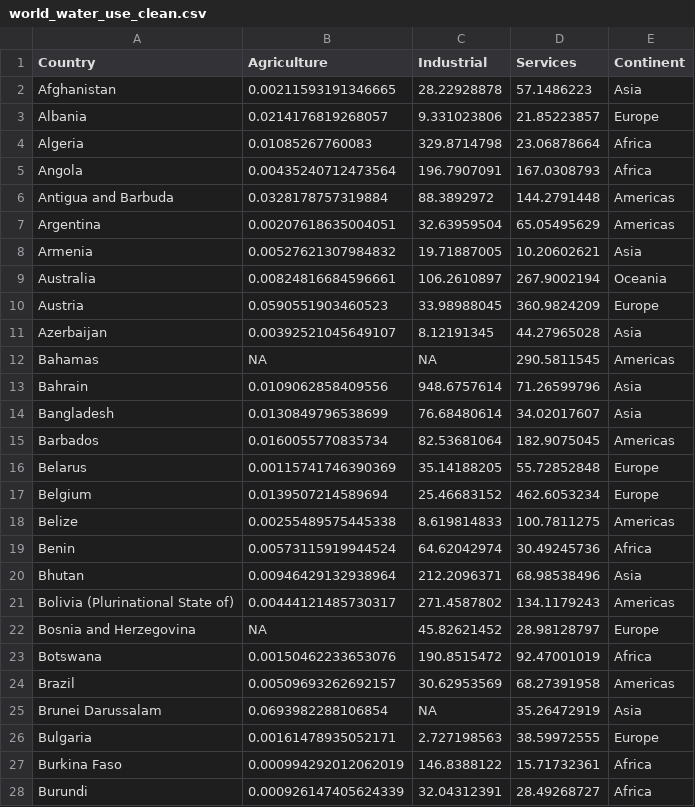
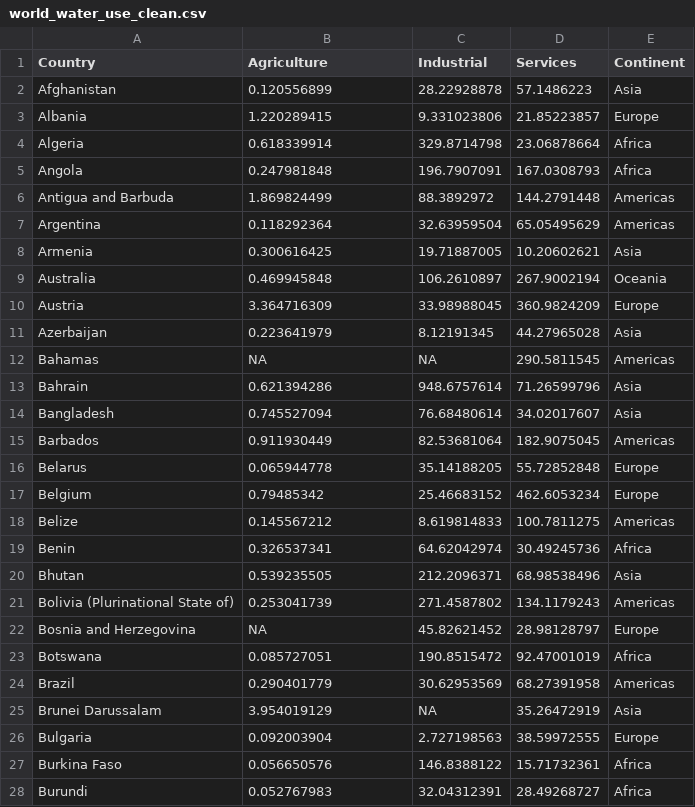
Before and after one commit to TingHanGan/utilisationOfWaterAUS, a CSV file: Datasets/world_water_use_clean.csv, drawn as a sheet; only a part is shown; the diff covers the shown part only.

Commit message:
Add files via upload

```diff
--- a/Datasets/world_water_use_clean.csv
+++ b/Datasets/world_water_use_clean.csv
@@ -1,28 +1,28 @@
 "Country","Agriculture","Industrial","Services","Continent"
-"Afghanistan",0.00211593191346665,28.22928878,57.1486223,"Asia"
-"Albania",0.0214176819268057,9.331023806,21.85223857,"Europe"
-"Algeria",0.01085267760083,329.8714798,23.06878664,"Africa"
-"Angola",0.00435240712473564,196.7907091,167.0308793,"Africa"
-"Antigua and Barbuda",0.0328178757319884,88.3892972,144.2791448,"Americas"
-"Argentina",0.00207618635004051,32.63959504,65.05495629,"Americas"
-"Armenia",0.00527621307984832,19.71887005,10.20602621,"Asia"
-"Australia",0.00824816684596661,106.2610897,267.9002194,"Oceania"
-"Austria",0.0590551903460523,33.98988045,360.9824209,"Europe"
-"Azerbaijan",0.00392521045649107,8.12191345,44.27965028,"Asia"
+"Afghanistan",0.120556899,28.22928878,57.1486223,"Asia"
+"Albania",1.220289415,9.331023806,21.85223857,"Europe"
+"Algeria",0.618339914,329.8714798,23.06878664,"Africa"
+"Angola",0.247981848,196.7907091,167.0308793,"Africa"
+"Antigua and Barbuda",1.869824499,88.3892972,144.2791448,"Americas"
+"Argentina",0.118292364,32.63959504,65.05495629,"Americas"
+"Armenia",0.300616425,19.71887005,10.20602621,"Asia"
+"Australia",0.469945848,106.2610897,267.9002194,"Oceania"
+"Austria",3.364716309,33.98988045,360.9824209,"Europe"
+"Azerbaijan",0.223641979,8.12191345,44.27965028,"Asia"
 "Bahamas",NA,NA,290.5811545,"Americas"
-"Bahrain",0.0109062858409556,948.6757614,71.26599796,"Asia"
-"Bangladesh",0.0130849796538699,76.68480614,34.02017607,"Asia"
-"Barbados",0.0160055770835734,82.53681064,182.9075045,"Americas"
-"Belarus",0.00115741746390369,35.14188205,55.72852848,"Europe"
-"Belgium",0.0139507214589694,25.46683152,462.6053234,"Europe"
-"Belize",0.00255489575445338,8.619814833,100.7811275,"Americas"
-"Benin",0.00573115919944524,64.62042974,30.49245736,"Africa"
-"Bhutan",0.00946429132938964,212.2096371,68.98538496,"Asia"
-"Bolivia (Plurinational State of)",0.00444121485730317,271.4587802,134.1179243,"Americas"
+"Bahrain",0.621394286,948.6757614,71.26599796,"Asia"
+"Bangladesh",0.745527094,76.68480614,34.02017607,"Asia"
+"Barbados",0.911930449,82.53681064,182.9075045,"Americas"
+"Belarus",0.065944778,35.14188205,55.72852848,"Europe"
+"Belgium",0.79485342,25.46683152,462.6053234,"Europe"
+"Belize",0.145567212,8.619814833,100.7811275,"Americas"
+"Benin",0.326537341,64.62042974,30.49245736,"Africa"
+"Bhutan",0.539235505,212.2096371,68.98538496,"Asia"
+"Bolivia (Plurinational State of)",0.253041739,271.4587802,134.1179243,"Americas"
 "Bosnia and Herzegovina",NA,45.82621452,28.98128797,"Europe"
-"Botswana",0.00150462233653076,190.8515472,92.47001019,"Africa"
-"Brazil",0.00509693262692157,30.62953569,68.27391958,"Americas"
-"Brunei Darussalam",0.0693982288106854,NA,35.26472919,"Asia"
-"Bulgaria",0.00161478935052171,2.727198563,38.59972555,"Europe"
-"Burkina Faso",0.000994292012062019,146.8388122,15.71732361,"Africa"
-"Burundi",0.000926147405624339,32.04312391,28.49268727,"Africa"
+"Botswana",0.085727051,190.8515472,92.47001019,"Africa"
+"Brazil",0.290401779,30.62953569,68.27391958,"Americas"
+"Brunei Darussalam",3.954019129,NA,35.26472919,"Asia"
+"Bulgaria",0.092003904,2.727198563,38.59972555,"Europe"
+"Burkina Faso",0.056650576,146.8388122,15.71732361,"Africa"
+"Burundi",0.052767983,32.04312391,28.49268727,"Africa"
```
Also changed, not shown: 148 edited cells elsewhere in this file.
